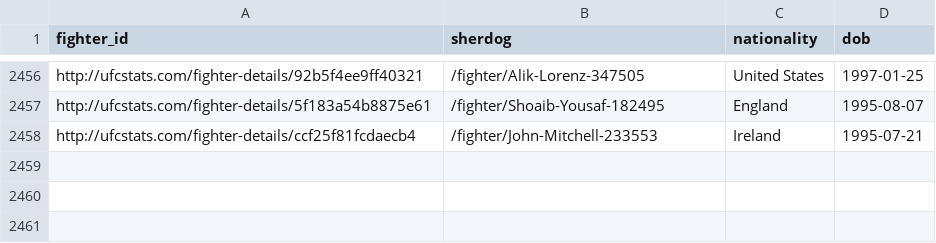
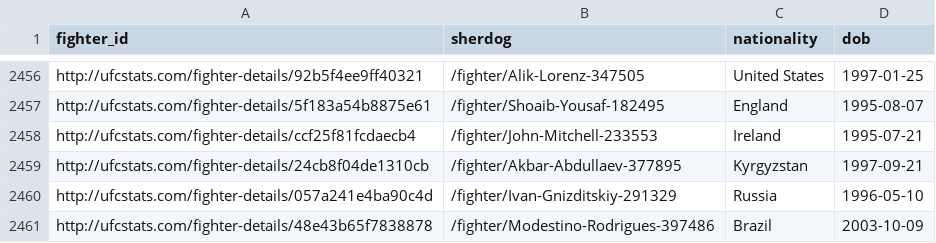
Before and after one commit to johnthewizwe23/FightIQ, a CSV file: records/sherdog_fighters.csv, drawn as a sheet; only a part is shown, gaps mark what is left out; the diff names each change by its address in the sheet, - before the commit and + after, or states it on an @@ line.

```diff
--- a/records/sherdog_fighters.csv
+++ b/records/sherdog_fighters.csv
+row 2459: http://ufcstats.com/fighter-details/24cb8f04de1310cb | /fighter/Akbar-Abdullaev-377895 | Kyrgyzstan | 1997-09-21
+row 2460: http://ufcstats.com/fighter-details/057a241e4ba90c4d | /fighter/Ivan-Gnizditskiy-291329 | Russia | 1996-05-10
+row 2461: http://ufcstats.com/fighter-details/48e43b65f7838878 | /fighter/Modestino-Rodrigues-397486 | Brazil | 2003-10-09
```
Also changed, not shown: site_data/tracking.csv, 10 other files.
